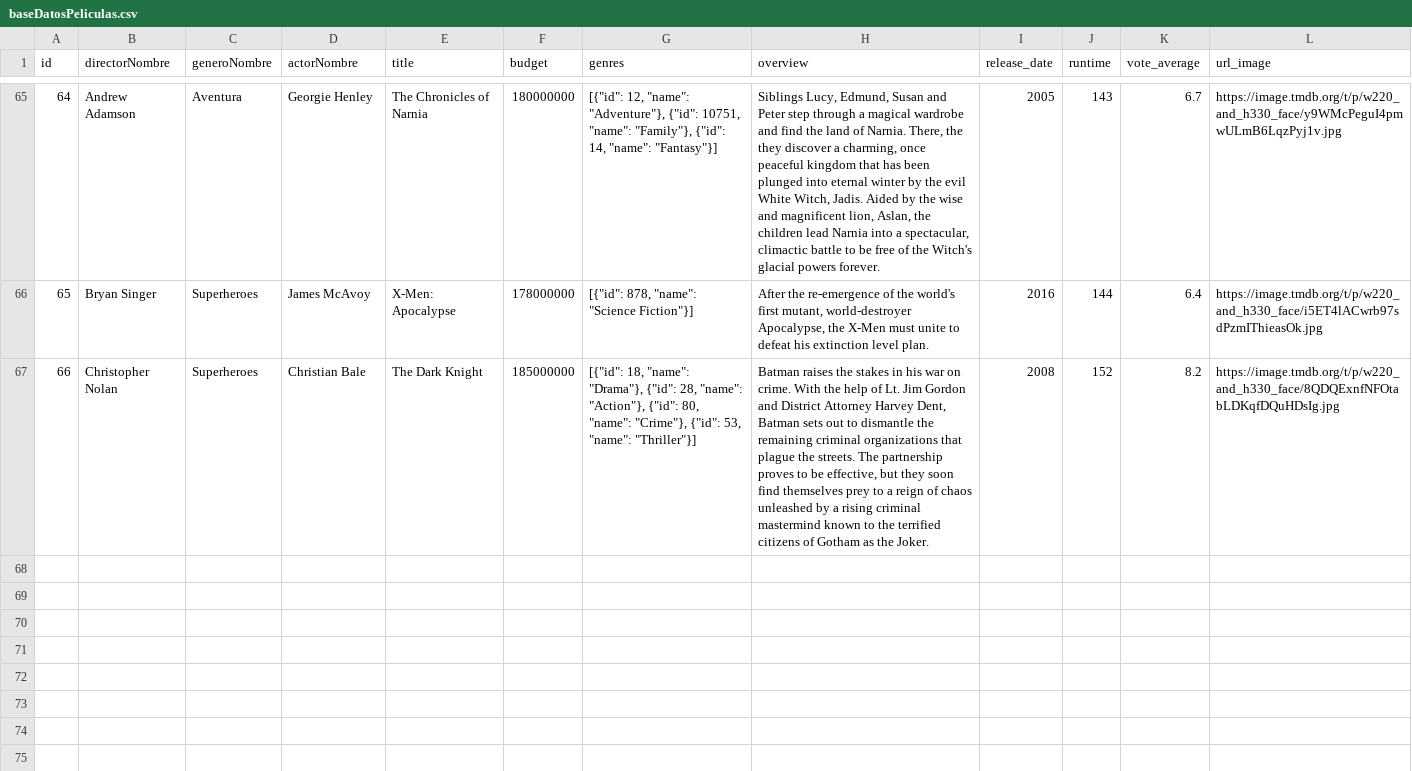
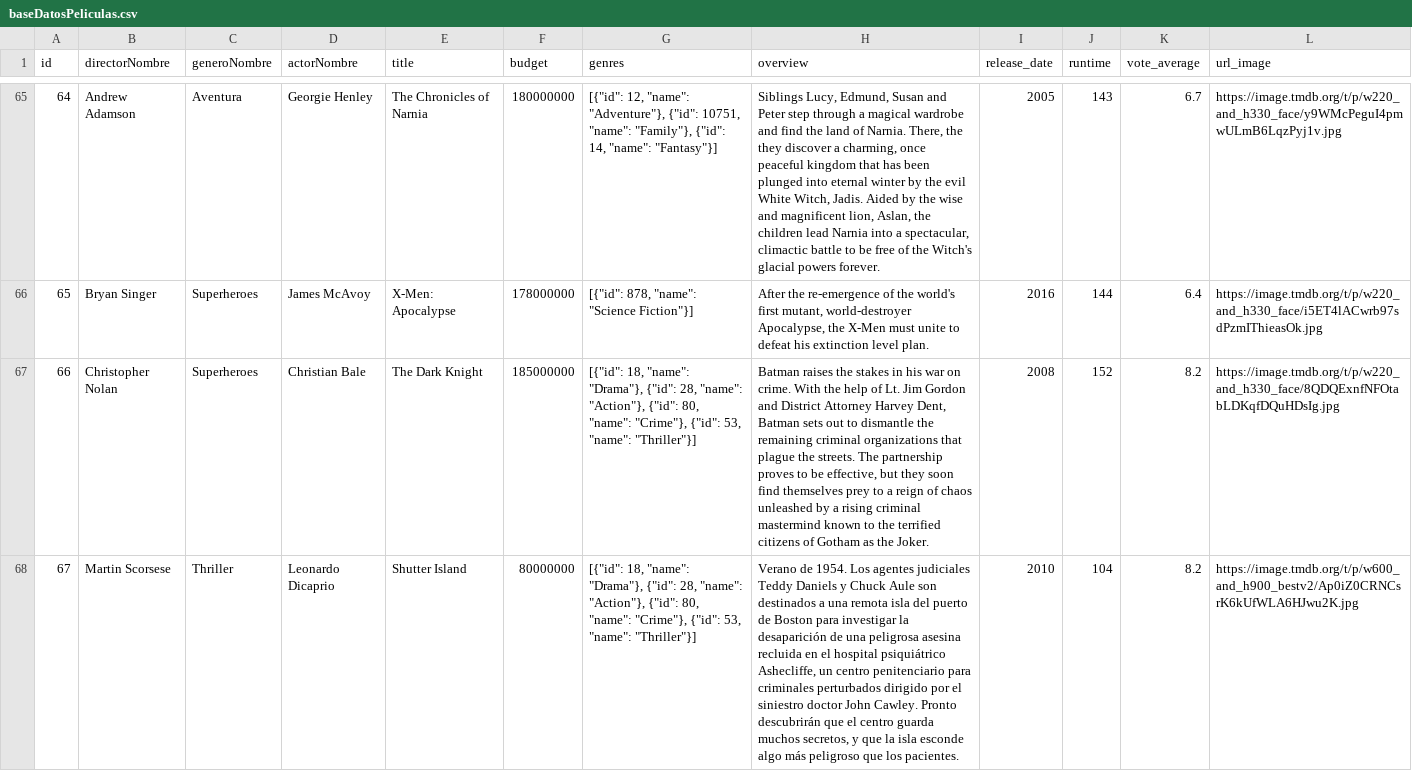
Before and after one commit to lseijp00/SISTBI, a CSV file: librosExcel/baseDatosPeliculas.csv, drawn as a sheet; only a part is shown, gaps mark what is left out; the diff names each change by its address in the sheet, - before the commit and + after, or states it on an @@ line.

Commit message:
Update baseDatosPeliculas.csv

```diff
--- a/librosExcel/baseDatosPeliculas.csv
+++ b/librosExcel/baseDatosPeliculas.csv
+row 68: 67 | Martin Scorsese | Thriller | Leonardo Dicaprio | Shutter Island | 80000000 | [{"id": 18, "name": "Drama"}, {"id": 28, "name": "Action"}, {"id": 80, "name": "Crime"}, {"id": 53, "name": "Thriller"}] | Verano de 1954. Los agentes judiciales Teddy Daniels y Chuck Aule son destinados a una remota isla del puerto de Boston para investigar la desaparición de una peligrosa asesina recluida en el hospital psiquiátrico Ashecliffe, un centro penitenciario para criminales perturbados dirigido por el siniestro doctor John Cawley. Pronto descubrirán que el centro guarda muchos secretos, y que la isla esconde algo más peligroso que los pacientes. | 2010 | 104 | 8.2 | https://image.tmdb.org/t/p/w600_and_h900_bestv2/Ap0iZ0CRNCsrK6kUfWLA6HJwu2K.jpg
```
